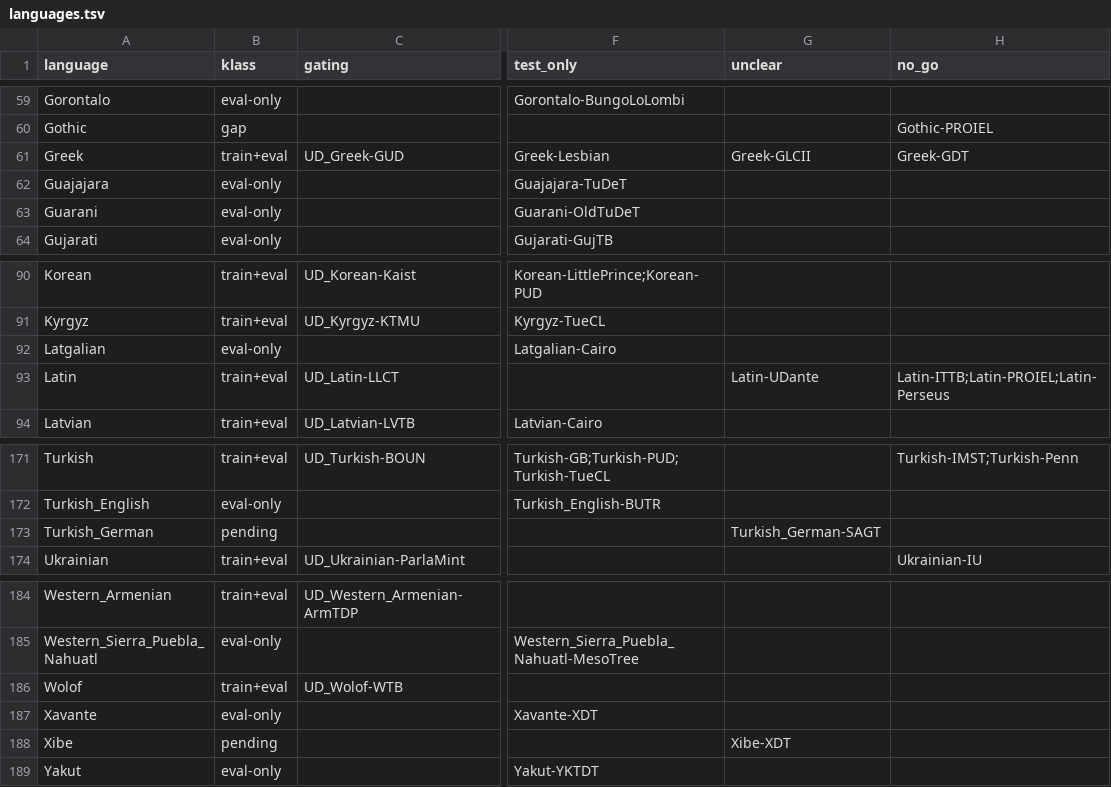
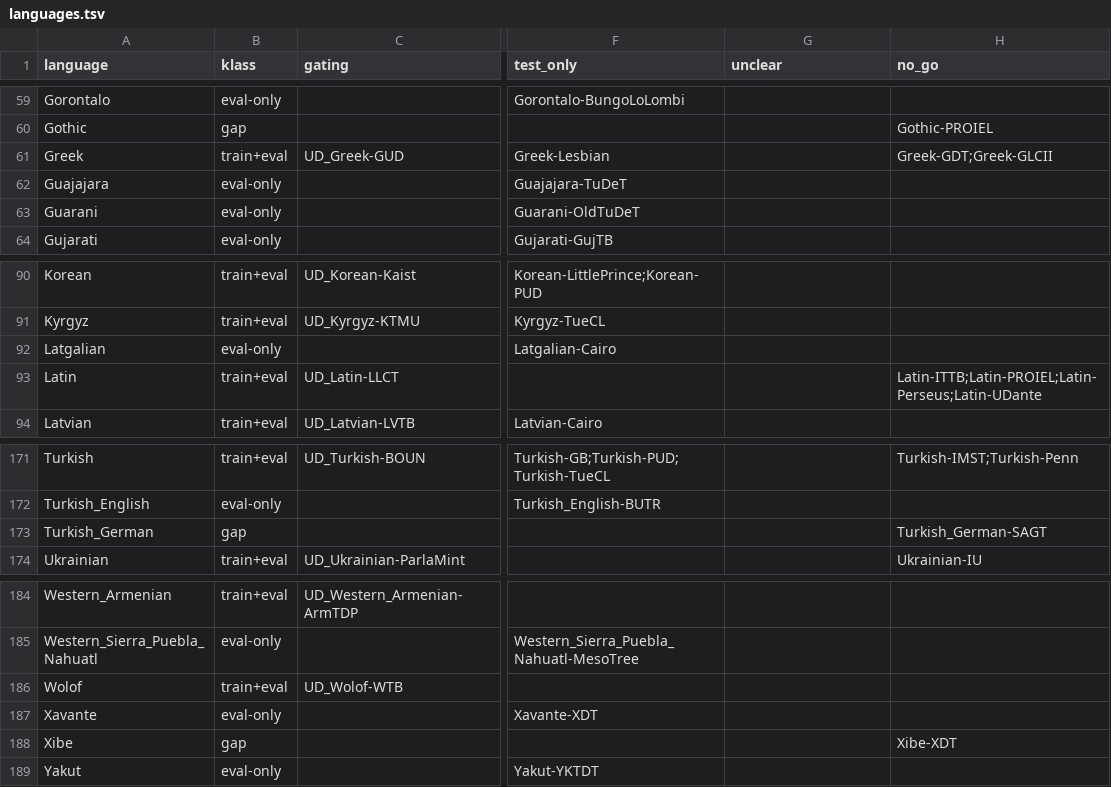
Before and after one commit to recursive-ai-oss/onenlp-csharp, a TSV file: tools/fetch/ud/languages.tsv, drawn as a sheet; only a part is shown, gaps mark what is left out; the diff covers the shown part only; the diff names each change by its address in the sheet, - before the commit and + after, or states it on an @@ line.

Commit message:
accurate tier: multilingual corpus as data (84 languages), temperature sampling plan, entity corpora for ten more languages, rulings on unclear treebanks
Lifts the document and entity readers of the multilingual recipe into a shared library, adds ScopedHead.LossWeight, a segmenter language option for the Chinese recipe,
and generates the list of accurate-tier languages from the corpus description.

```diff
--- a/tools/fetch/ud/languages.tsv
+++ b/tools/fetch/ud/languages.tsv
-G61 (unclear): Greek-GLCII
+G61 (unclear): (empty)
-H61 (no_go): Greek-GDT
+H61 (no_go): Greek-GDT;Greek-GLCII
-G93 (unclear): Latin-UDante
+G93 (unclear): (empty)
-H93 (no_go): Latin-ITTB;Latin-PROIEL;Latin-Perseus
+H93 (no_go): Latin-ITTB;Latin-PROIEL;Latin-Perseus;Latin-UDante
-B173 (klass): pending
+B173 (klass): gap
-G173 (unclear): Turkish_German-SAGT
+G173 (unclear): (empty)
-H173 (no_go): (empty)
+H173 (no_go): Turkish_German-SAGT
-B188 (klass): pending
+B188 (klass): gap
-G188 (unclear): Xibe-XDT
+G188 (unclear): (empty)
-H188 (no_go): (empty)
+H188 (no_go): Xibe-XDT
```
Also changed, not shown: 47 edited cells elsewhere in this file, tools/fetch/ud/treebanks.tsv, 35 other files.
